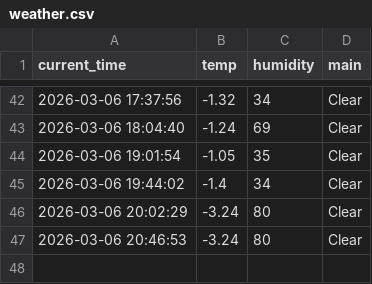
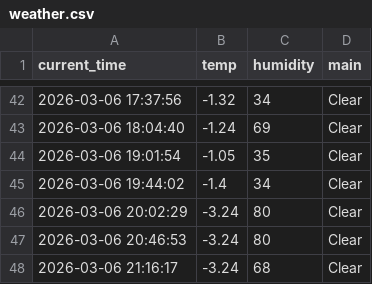
Before and after one commit to KSY173/weather_5m, a CSV file: weather.csv, drawn as a sheet; only a part is shown, gaps mark what is left out.

```diff
--- a/weather.csv
+++ b/weather.csv
@@ -47 +47,2 @@ current_time,temp,humidity,main
 2026-03-06 20:46:53,-3.24,80,Clear
+2026-03-06 21:16:17,-3.24,68,Clear
```
